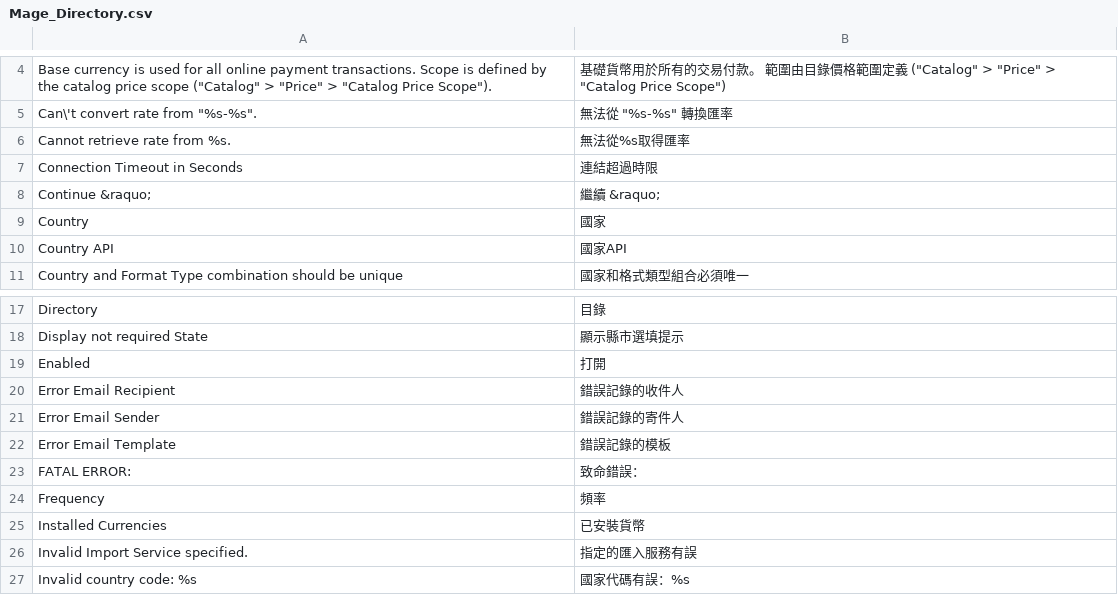
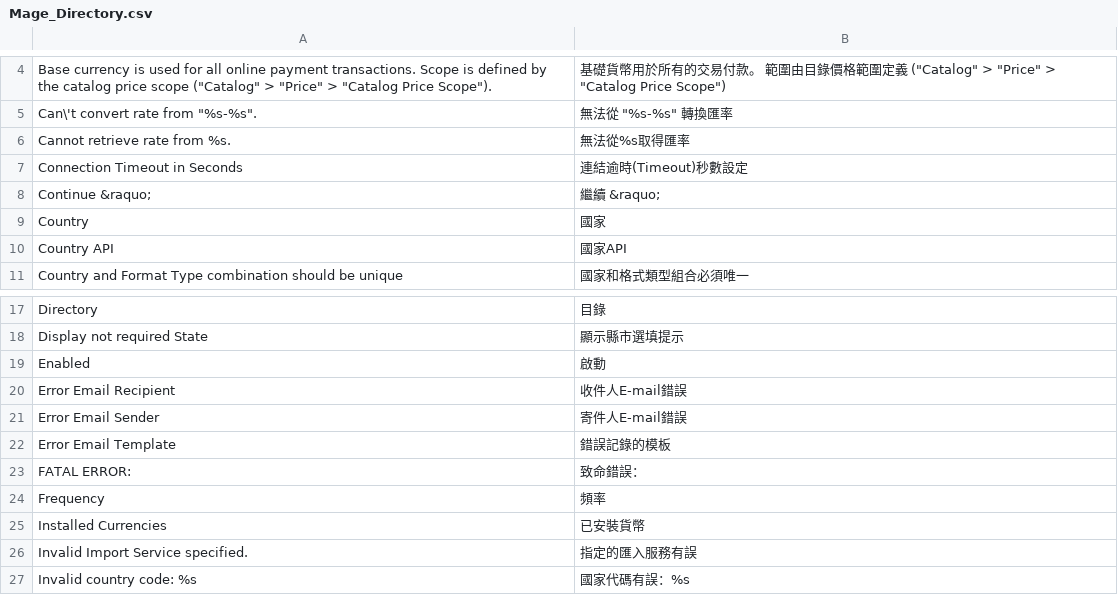
Before and after one commit to TriplesenseReply/magento_translation_zh_tw, a CSV file: Mage_Directory.csv, drawn as a sheet; only a part is shown, gaps mark what is left out.

```diff
--- a/Mage_Directory.csv
+++ b/Mage_Directory.csv
@@ -6,3 +6,3 @@
 "Cannot retrieve rate from %s.","無法從%s取得匯率"
-"Connection Timeout in Seconds","連結超過時限"
+"Connection Timeout in Seconds","連結逾時(Timeout)秒數設定"
 "Continue &raquo;","繼續 &raquo;"
@@ -18,5 +18,5 @@
 "Display not required State","顯示縣市選填提示"
-"Enabled","打開"
-"Error Email Recipient","錯誤記錄的收件人"
-"Error Email Sender","錯誤記錄的寄件人"
+"Enabled","啟動"
+"Error Email Recipient","收件人E-mail錯誤"
+"Error Email Sender","寄件人E-mail錯誤"
 "Error Email Template","錯誤記錄的模板"
```
Also changed, not shown: Mage_Catalog.csv, Mage_ProductAlert.csv, 2 other files.
